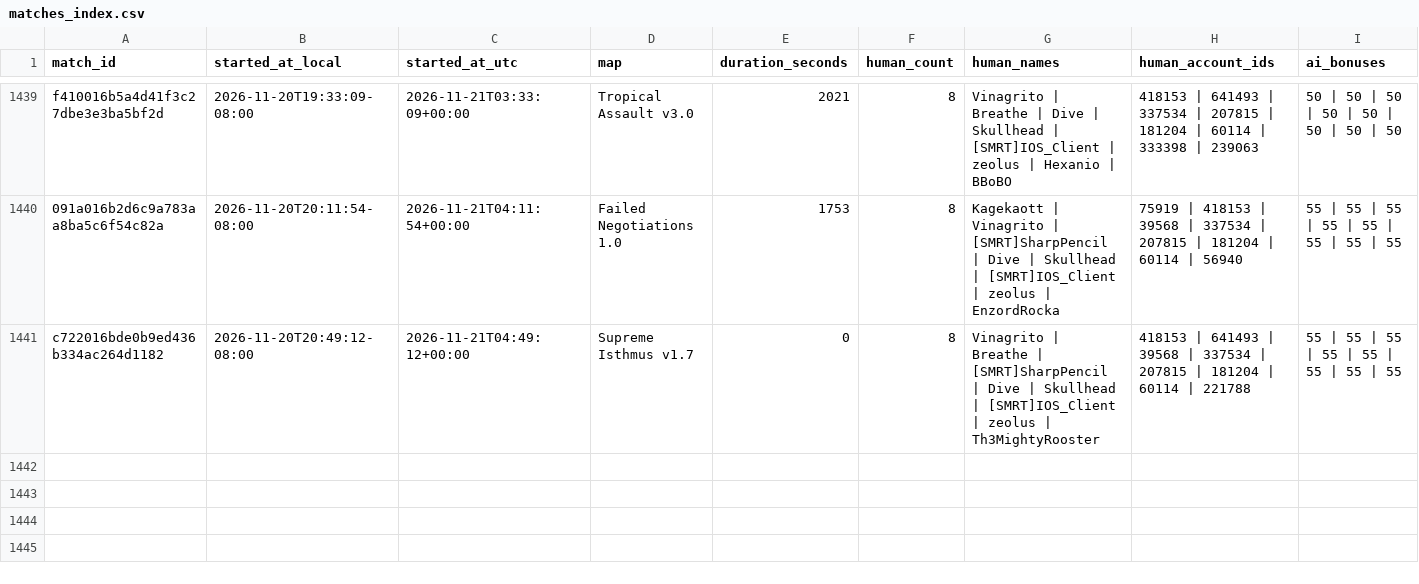
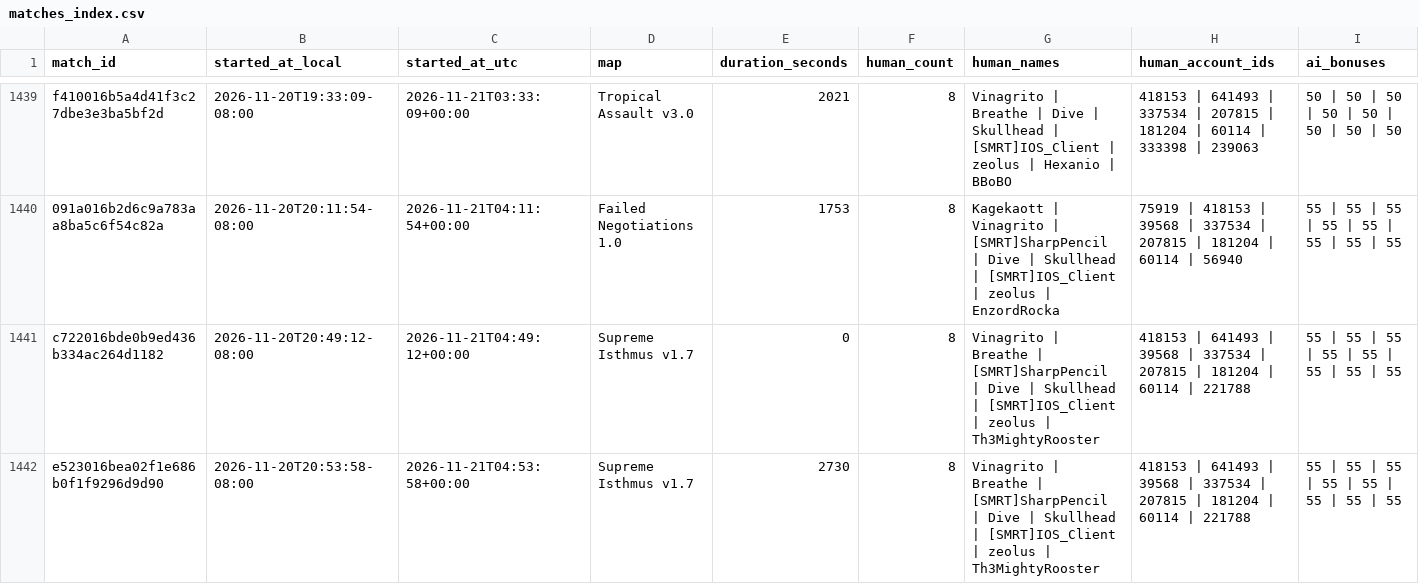
Before and after one commit to Barscrewl/BarbOS, a CSV file: data/matches_index.csv, drawn as a sheet; only a part is shown, gaps mark what is left out; rows hold the shown columns only; the diff names each change by its address in the sheet, - before the commit and + after, or states it on an @@ line.

```diff
--- a/data/matches_index.csv
+++ b/data/matches_index.csv
+row 1442: e523016bea02f1e686b0f1f9296d9d90 | 2026-11-20T20:53:58-08:00 | 2026-11-21T04:53:58+00:00 | Supreme Isthmus v1.7 | 2730 | 8 | Vinagrito | Breathe | [SMRT]SharpPencil | Dive | Skullhead | [SMRT]IOS_Client | zeolus | Th3MightyRooster | 418153 | 641493 | 39568 | 337534 | 207815 | 181204 | 60114 | 221788 | 55 | 55 | 55 | 55 | 55 | 55 | 55 | 55
```
Also changed, not shown: public/fixed_seed/matches.csv, public/matches.csv, 15 other files.
